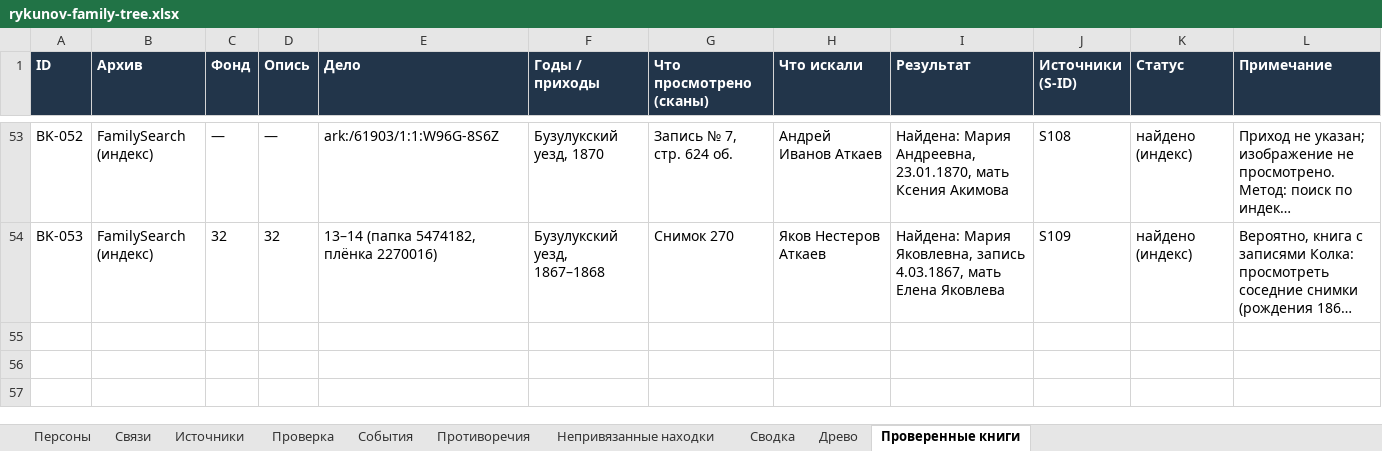
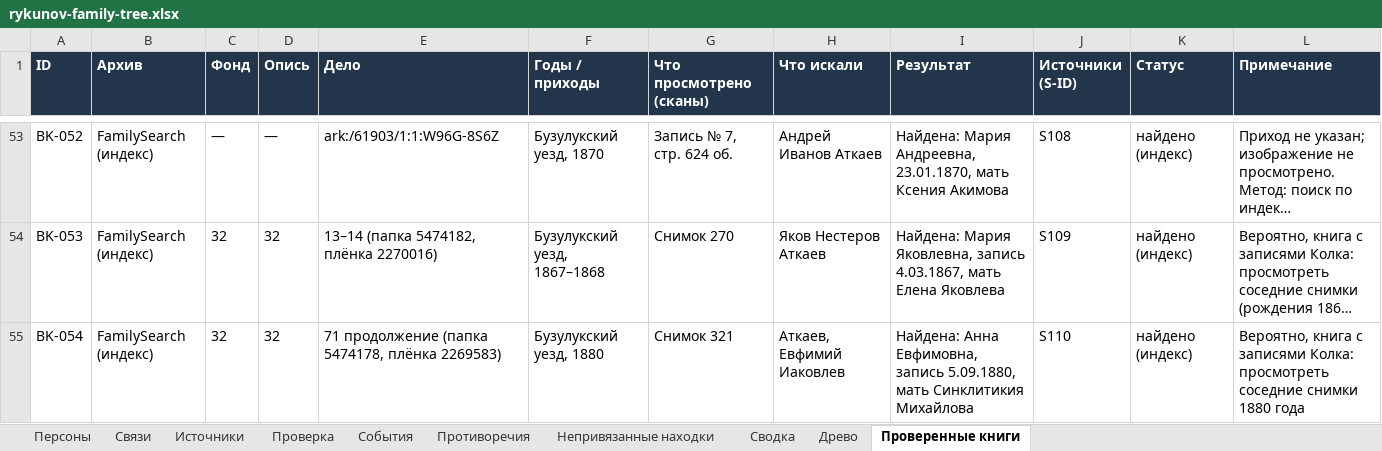
Before and after one commit to kilevoy/rykunov-family-tree, an Excel workbook: data/rykunov-family-tree.xlsx, sheet Проверенные книги, drawn as a sheet; only a part is shown, gaps mark what is left out; long unchanged cells end in …; values as stored, in another font and other column widths than the file's, no borders; the diff names each change by its address in the sheet, - before the commit and + after, or states it on an @@ line.

```diff
--- a/data/rykunov-family-tree.xlsx (sheet Проверенные книги)
+++ b/data/rykunov-family-tree.xlsx (sheet Проверенные книги)
+row 55: BK-054 | FamilySearch (индекс) | 32 | 32 | 71 продолжение (папка 5474178, плёнка 2269583) | Бузулукский уезд, 1880 | Снимок 321 | Аткаев, Евфимий Иаковлев | Найдена: Анна Евфимовна, запись 5.09.1880, мать Синклитикия Михайлова | S110 | найдено (индекс) | Вероятно, книга с записями Колка: просмотреть соседние снимки 1880 года
```
Also changed, not shown: sheet Персоны, sheet Связи, sheet Источники.
